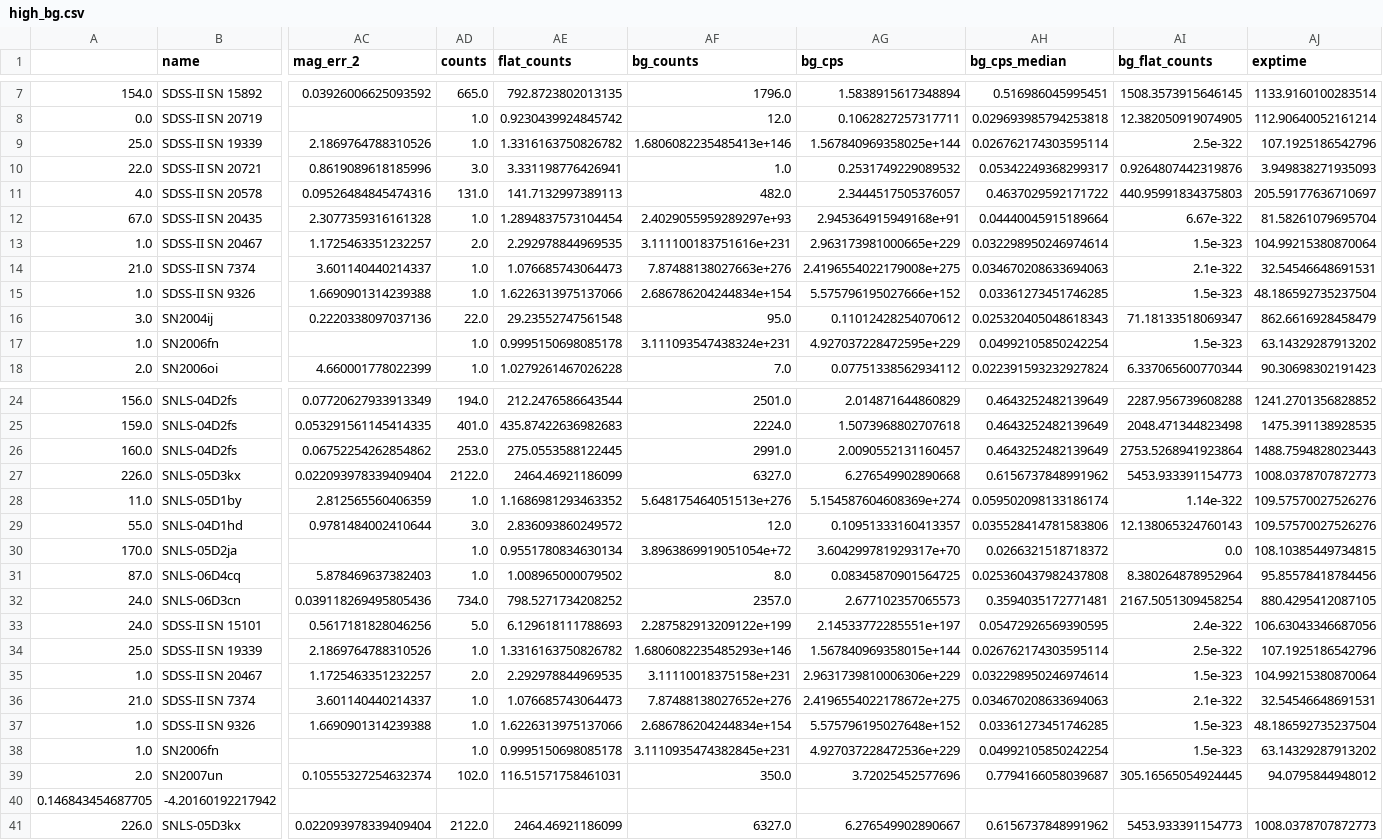
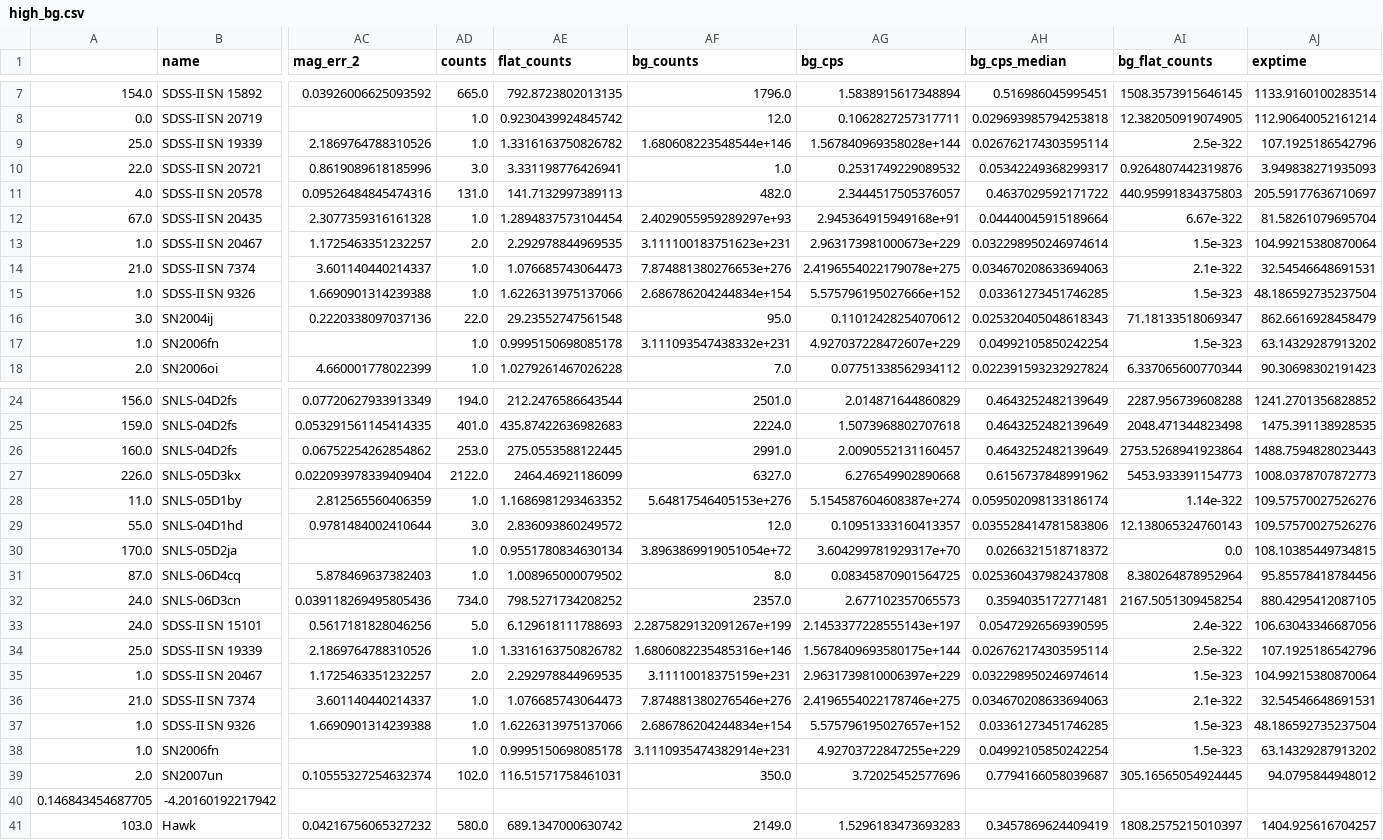
Before and after one commit to lod2000/GALEX-SNe-Ia-CSM, a CSV file: out/high_bg.csv, drawn as a sheet; only a part is shown, gaps mark what is left out; removed rows and columns are numbered as before the commit, all else as after; rows hold the shown columns only; the diff names each change by its address in the sheet, - before the commit and + after, or states it on an @@ line.

Commit message:
count nondetections in injection-recovery

```diff
--- a/out/high_bg.csv
+++ b/out/high_bg.csv
-AF9 (bg_counts): 1.6806082235485413e+146
+AF9 (bg_counts): 1.680608223548544e+146
-AG9 (bg_cps): 1.567840969358025e+144
+AG9 (bg_cps): 1.567840969358028e+144
-AF13 (bg_counts): 3.111100183751616e+231
+AF13 (bg_counts): 3.111100183751623e+231
-AG13 (bg_cps): 2.963173981000665e+229
+AG13 (bg_cps): 2.963173981000673e+229
-AF14 (bg_counts): 7.87488138027663e+276
+AF14 (bg_counts): 7.874881380276653e+276
-AG14 (bg_cps): 2.4196554022179008e+275
+AG14 (bg_cps): 2.4196554022179078e+275
-AF17 (bg_counts): 3.111093547438324e+231
+AF17 (bg_counts): 3.111093547438332e+231
-AG17 (bg_cps): 4.927037228472595e+229
+AG17 (bg_cps): 4.927037228472607e+229
-AF28 (bg_counts): 5.648175464051513e+276
+AF28 (bg_counts): 5.64817546405153e+276
-AG28 (bg_cps): 5.154587604608369e+274
+AG28 (bg_cps): 5.154587604608387e+274
-AF33 (bg_counts): 2.287582913209122e+199
+AF33 (bg_counts): 2.2875829132091267e+199
-AG33 (bg_cps): 2.14533772285551e+197
+AG33 (bg_cps): 2.1453377228555143e+197
-AF34 (bg_counts): 1.6806082235485293e+146
+AF34 (bg_counts): 1.6806082235485316e+146
-AG34 (bg_cps): 1.567840969358015e+144
+AG34 (bg_cps): 1.5678409693580175e+144
-AF35 (bg_counts): 3.11110018375158e+231
+AF35 (bg_counts): 3.11110018375159e+231
-AG35 (bg_cps): 2.9631739810006306e+229
+AG35 (bg_cps): 2.9631739810006397e+229
-AF36 (bg_counts): 7.87488138027652e+276
+AF36 (bg_counts): 7.874881380276546e+276
-AG36 (bg_cps): 2.4196554022178672e+275
+AG36 (bg_cps): 2.4196554022178746e+275
-AG37 (bg_cps): 5.575796195027648e+152
+AG37 (bg_cps): 5.575796195027657e+152
-AF38 (bg_counts): 3.1110935474382845e+231
+AF38 (bg_counts): 3.1110935474382914e+231
-AG38 (bg_cps): 4.927037228472536e+229
+AG38 (bg_cps): 4.92703722847255e+229
-row 41: 226.0 | SNLS-05D3kx | 0.022093978339409404 | 2122.0 | 2464.46921186099 | 6327.0 | 6.276549902890667 | 0.6156737848991962 | 5453.933391154773 | 1008.0378707872773
+row 41: 103.0 | Hawk | 0.04216756065327232 | 580.0 | 689.1347000630742 | 2149.0 | 1.5296183473693283 | 0.3457869624409419 | 1808.2575215010397 | 1404.925616704257
```
Also changed, not shown: 4 other files.
